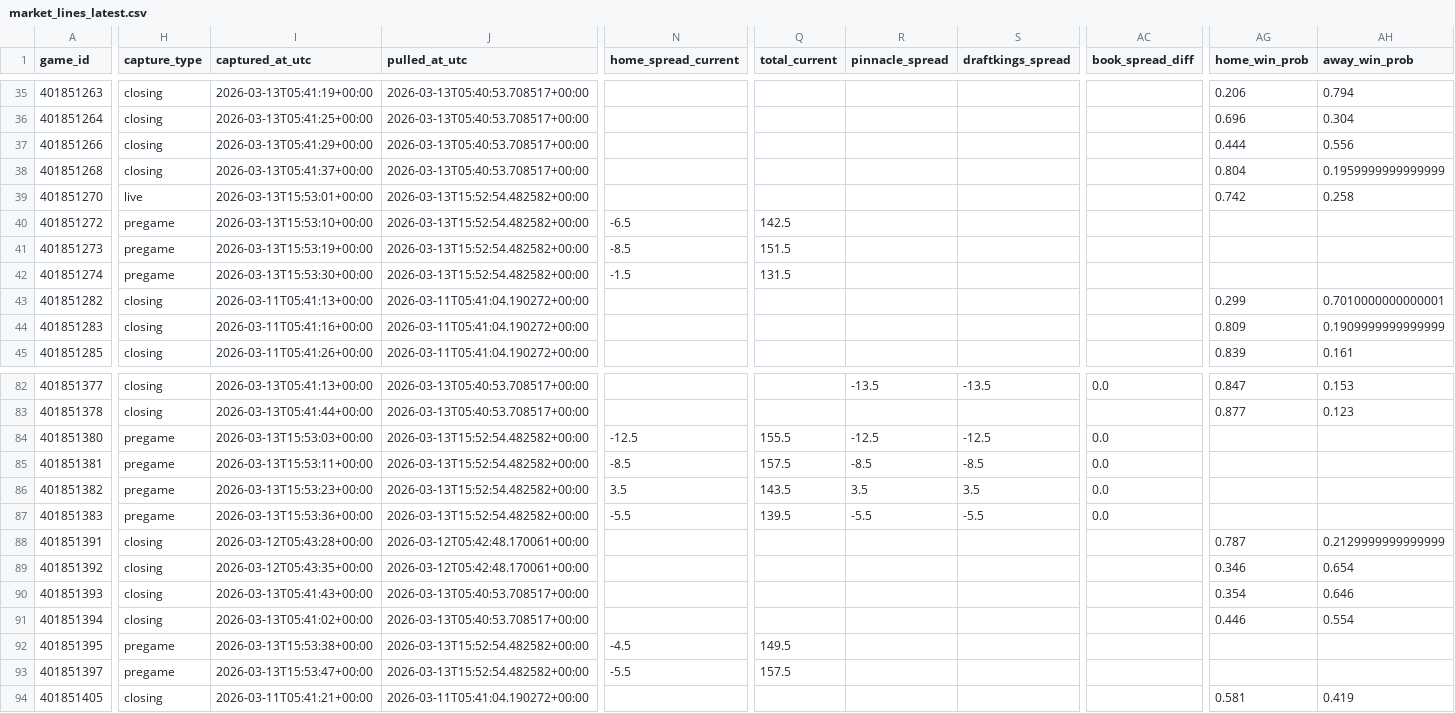
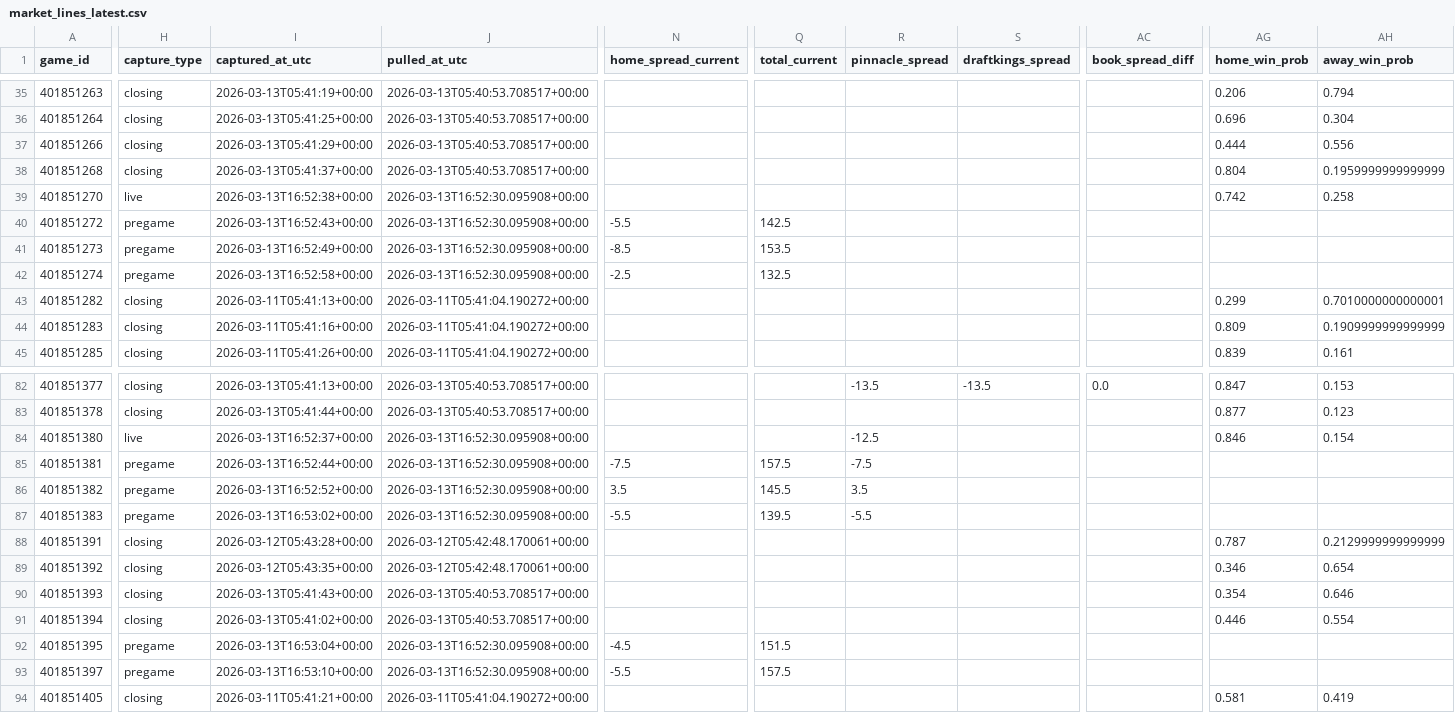
Before and after one commit to goldbondman/CBB.RD2, a CSV file: data/market_lines_latest.csv, drawn as a sheet; only a part is shown, gaps mark what is left out; the diff covers the shown part only; the diff names each change by its address in the sheet, - before the commit and + after, or states it on an @@ line.

```diff
--- a/data/market_lines_latest.csv
+++ b/data/market_lines_latest.csv
-I39 (captured_at_utc): 2026-03-13T15:53:01+00:00
+I39 (captured_at_utc): 2026-03-13T16:52:38+00:00
-J39:J42 (pulled_at_utc): 2026-03-13T15:52:54.482582+00:00
+J39:J42 (pulled_at_utc): 2026-03-13T16:52:30.095908+00:00
-I40 (captured_at_utc): 2026-03-13T15:53:10+00:00
+I40 (captured_at_utc): 2026-03-13T16:52:43+00:00
-N40 (home_spread_current): -6.5
+N40 (home_spread_current): -5.5
-I41 (captured_at_utc): 2026-03-13T15:53:19+00:00
+I41 (captured_at_utc): 2026-03-13T16:52:49+00:00
-Q41 (total_current): 151.5
+Q41 (total_current): 153.5
-I42 (captured_at_utc): 2026-03-13T15:53:30+00:00
+I42 (captured_at_utc): 2026-03-13T16:52:58+00:00
-N42 (home_spread_current): -1.5
+N42 (home_spread_current): -2.5
-Q42 (total_current): 131.5
+Q42 (total_current): 132.5
-H84 (capture_type): pregame
+H84 (capture_type): live
-I84 (captured_at_utc): 2026-03-13T15:53:03+00:00
+I84 (captured_at_utc): 2026-03-13T16:52:37+00:00
-J84:J87 (pulled_at_utc): 2026-03-13T15:52:54.482582+00:00
+J84:J87 (pulled_at_utc): 2026-03-13T16:52:30.095908+00:00
-N84 (home_spread_current): -12.5
+N84 (home_spread_current): (empty)
-Q84 (total_current): 155.5
+Q84 (total_current): (empty)
-S84 (draftkings_spread): -12.5
+S84 (draftkings_spread): (empty)
-AC84:AC87 (book_spread_diff): 0.0
+AC84:AC87 (book_spread_diff): (empty)
-AG84 (home_win_prob): (empty)
+AG84 (home_win_prob): 0.846
-AH84 (away_win_prob): (empty)
+AH84 (away_win_prob): 0.154
-I85 (captured_at_utc): 2026-03-13T15:53:11+00:00
+I85 (captured_at_utc): 2026-03-13T16:52:44+00:00
-N85 (home_spread_current): -8.5
+N85 (home_spread_current): -7.5
-R85 (pinnacle_spread): -8.5
+R85 (pinnacle_spread): -7.5
-S85 (draftkings_spread): -8.5
+S85 (draftkings_spread): (empty)
-I86 (captured_at_utc): 2026-03-13T15:53:23+00:00
+I86 (captured_at_utc): 2026-03-13T16:52:52+00:00
-Q86 (total_current): 143.5
+Q86 (total_current): 145.5
-S86 (draftkings_spread): 3.5
+S86 (draftkings_spread): (empty)
-I87 (captured_at_utc): 2026-03-13T15:53:36+00:00
+I87 (captured_at_utc): 2026-03-13T16:53:02+00:00
-S87 (draftkings_spread): -5.5
+S87 (draftkings_spread): (empty)
-I92 (captured_at_utc): 2026-03-13T15:53:38+00:00
+I92 (captured_at_utc): 2026-03-13T16:53:04+00:00
-J92:J93 (pulled_at_utc): 2026-03-13T15:52:54.482582+00:00
+J92:J93 (pulled_at_utc): 2026-03-13T16:52:30.095908+00:00
-Q92 (total_current): 149.5
+Q92 (total_current): 151.5
-I93 (captured_at_utc): 2026-03-13T15:53:47+00:00
+I93 (captured_at_utc): 2026-03-13T16:53:10+00:00
```
Also changed, not shown: 79 edited cells elsewhere in this file, 3 other files.
